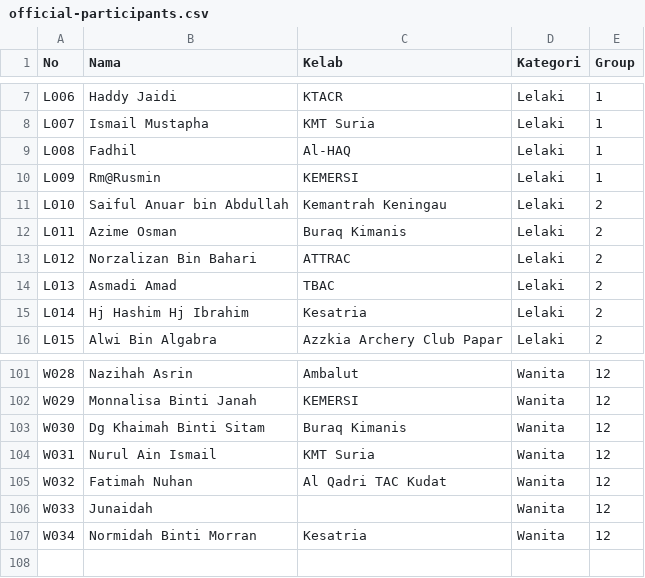
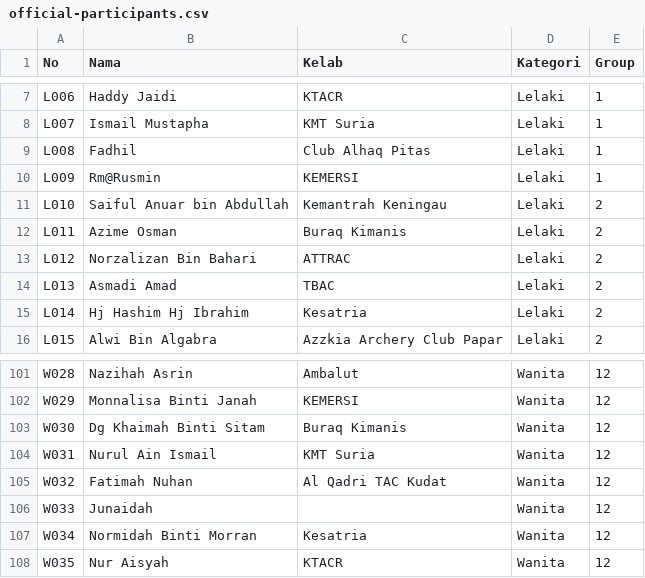
Before and after one commit to safreeo/hunting2d-ranau, a CSV file: official-participants.csv, drawn as a sheet; only a part is shown, gaps mark what is left out.

Commit message:
Update official participant roster from corrected Excel

```diff
--- a/official-participants.csv
+++ b/official-participants.csv
@@ -8,3 +8,3 @@ L006,Haddy Jaidi,KTACR,Lelaki,1
 L007,Ismail Mustapha,KMT Suria,Lelaki,1
-L008,Fadhil,Al-HAQ,Lelaki,1
+L008,Fadhil,Club Alhaq Pitas,Lelaki,1
 L009,Rm@Rusmin,KEMERSI,Lelaki,1
@@ -107 +107,2 @@ W033,Junaidah,,Wanita,12
 W034,Normidah Binti Morran,Kesatria,Wanita,12
+W035,Nur Aisyah,KTACR,Wanita,12
```
